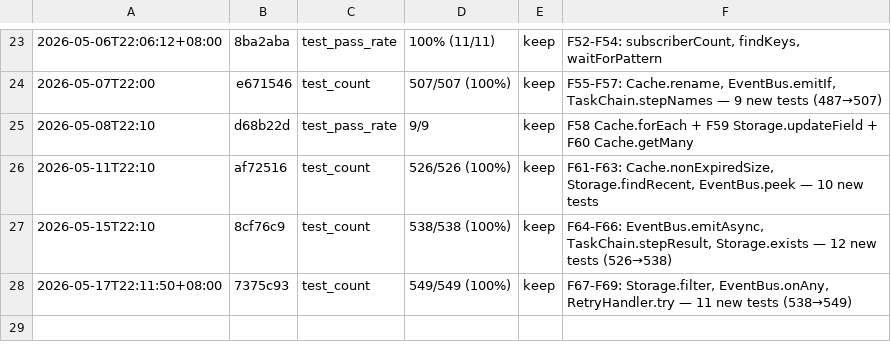
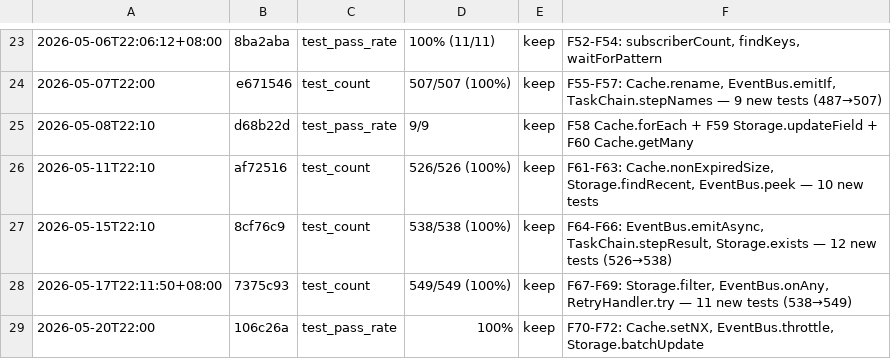
Before and after one commit to robertsong2019/agent-task-cli, a TSV file: experiments.tsv, drawn as a sheet; only a part is shown, gaps mark what is left out; the diff names each change by its address in the sheet, - before the commit and + after, or states it on an @@ line.

Commit message:
Update features.md and experiments.tsv for F70-F72

```diff
--- a/experiments.tsv
+++ b/experiments.tsv
+row 29: 2026-05-20T22:00 | 106c26a | test_pass_rate | 100% | keep | F70-F72: Cache.setNX, EventBus.throttle, Storage.batchUpdate
```
Also changed, not shown: 1 other file.
